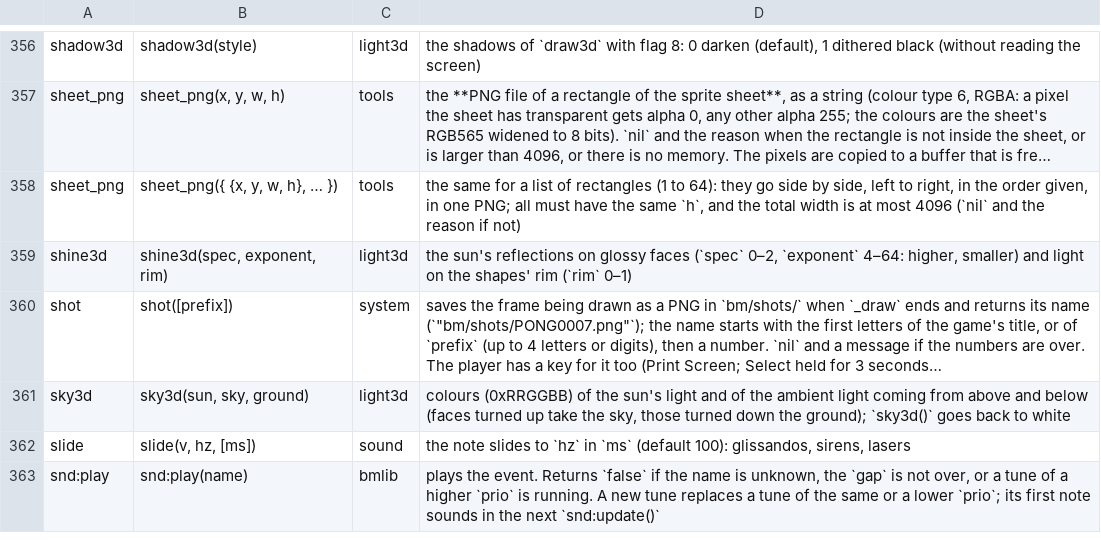
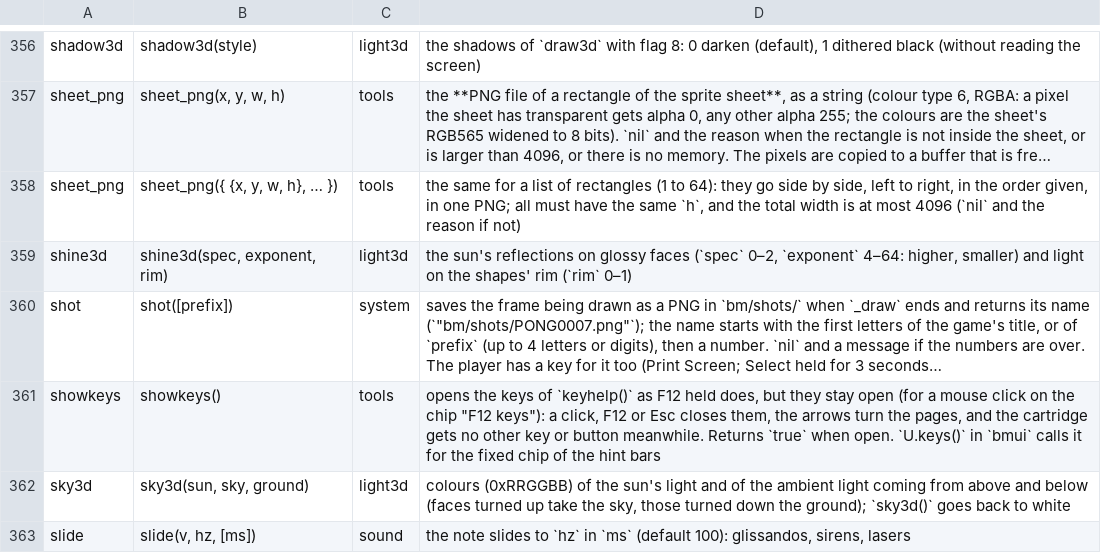
Before and after one commit to f-accomando/bm, a TSV file: src/ai/api.tsv, drawn as a sheet; only a part is shown, gaps mark what is left out; the shorter side is filled out with more unchanged rows; long unchanged cells end in …; the diff names each change by its address in the sheet, - before the commit and + after, or states it on an @@ line.

```diff
--- a/src/ai/api.tsv
+++ b/src/ai/api.tsv
+row 361: showkeys | showkeys() | tools | opens the keys of `keyhelp()` as F12 held does, but they stay open (for a mouse click on the chip "F12 keys"): a click, F12 or Esc closes them, the arrows turn the pages, and the cartridge gets no other key or button meanwhile. Returns `true` when open. `U.keys()` in `bmui` calls it for the fixed chip of the hint bars
```
Also changed, not shown: 21 other files.
